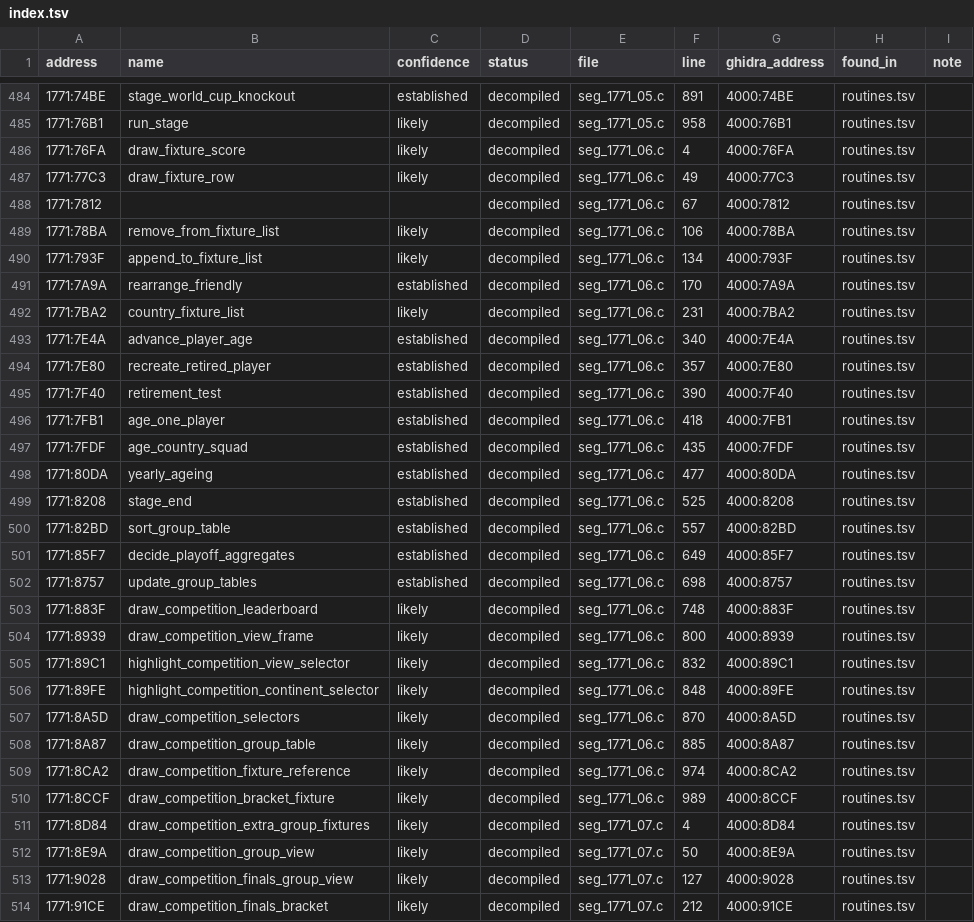
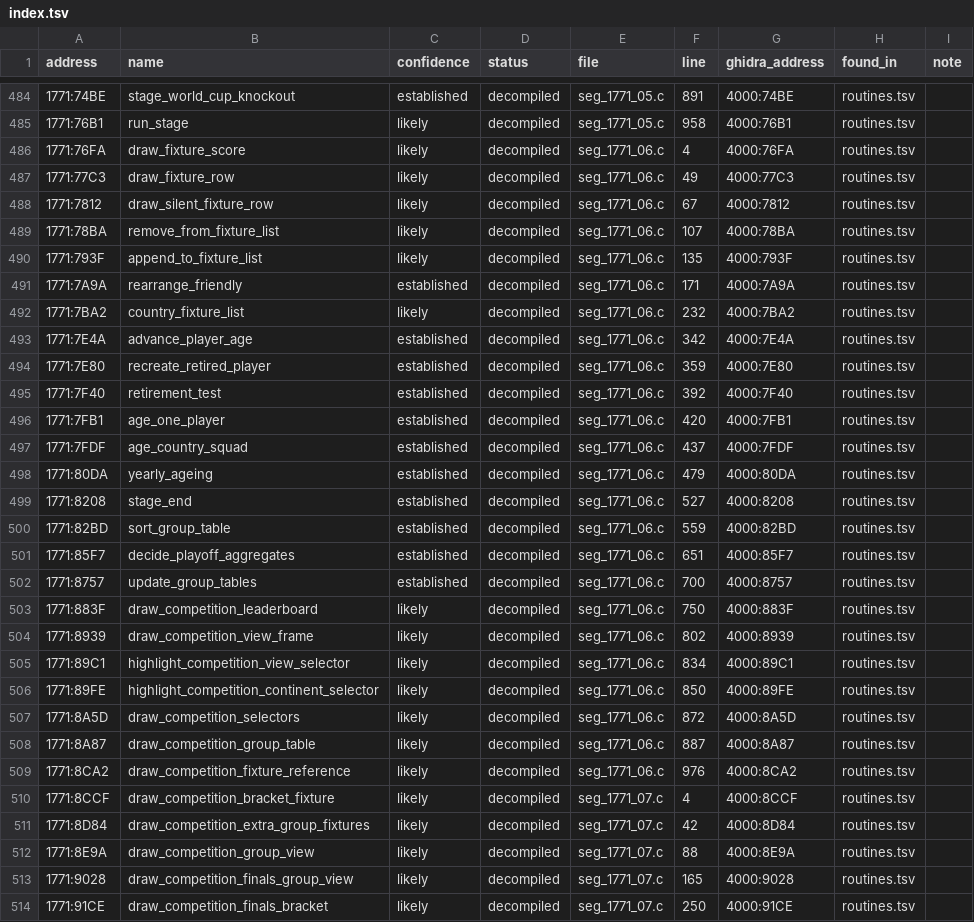
Before and after one commit to diegoami/goal2-archaeology, a TSV file: static/goal-exe/named/index.tsv, drawn as a sheet; only a part is shown, gaps mark what is left out; the diff covers the shown part only.

Commit message:
T123 regenerate named view and correct declared world ageing input phase

```diff
--- a/static/goal-exe/named/index.tsv
+++ b/static/goal-exe/named/index.tsv
@@ -487,28 +487,28 @@ address	name	confidence	status	file	line	ghidra_address	found_in	note
 1771:77C3	draw_fixture_row	likely	decompiled	seg_1771_06.c	49	4000:77C3	routines.tsv	
-1771:7812			decompiled	seg_1771_06.c	67	4000:7812	routines.tsv	
-1771:78BA	remove_from_fixture_list	likely	decompiled	seg_1771_06.c	106	4000:78BA	routines.tsv	
-1771:793F	append_to_fixture_list	likely	decompiled	seg_1771_06.c	134	4000:793F	routines.tsv	
-1771:7A9A	rearrange_friendly	established	decompiled	seg_1771_06.c	170	4000:7A9A	routines.tsv	
-1771:7BA2	country_fixture_list	likely	decompiled	seg_1771_06.c	231	4000:7BA2	routines.tsv	
-1771:7E4A	advance_player_age	established	decompiled	seg_1771_06.c	340	4000:7E4A	routines.tsv	
-1771:7E80	recreate_retired_player	established	decompiled	seg_1771_06.c	357	4000:7E80	routines.tsv	
-1771:7F40	retirement_test	established	decompiled	seg_1771_06.c	390	4000:7F40	routines.tsv	
-1771:7FB1	age_one_player	established	decompiled	seg_1771_06.c	418	4000:7FB1	routines.tsv	
-1771:7FDF	age_country_squad	established	decompiled	seg_1771_06.c	435	4000:7FDF	routines.tsv	
-1771:80DA	yearly_ageing	established	decompiled	seg_1771_06.c	477	4000:80DA	routines.tsv	
-1771:8208	stage_end	established	decompiled	seg_1771_06.c	525	4000:8208	routines.tsv	
-1771:82BD	sort_group_table	established	decompiled	seg_1771_06.c	557	4000:82BD	routines.tsv	
-1771:85F7	decide_playoff_aggregates	established	decompiled	seg_1771_06.c	649	4000:85F7	routines.tsv	
-1771:8757	update_group_tables	established	decompiled	seg_1771_06.c	698	4000:8757	routines.tsv	
-1771:883F	draw_competition_leaderboard	likely	decompiled	seg_1771_06.c	748	4000:883F	routines.tsv	
-1771:8939	draw_competition_view_frame	likely	decompiled	seg_1771_06.c	800	4000:8939	routines.tsv	
-1771:89C1	highlight_competition_view_selector	likely	decompiled	seg_1771_06.c	832	4000:89C1	routines.tsv	
-1771:89FE	highlight_competition_continent_selector	likely	decompiled	seg_1771_06.c	848	4000:89FE	routines.tsv	
-1771:8A5D	draw_competition_selectors	likely	decompiled	seg_1771_06.c	870	4000:8A5D	routines.tsv	
-1771:8A87	draw_competition_group_table	likely	decompiled	seg_1771_06.c	885	4000:8A87	routines.tsv	
-1771:8CA2	draw_competition_fixture_reference	likely	decompiled	seg_1771_06.c	974	4000:8CA2	routines.tsv	
-1771:8CCF	draw_competition_bracket_fixture	likely	decompiled	seg_1771_06.c	989	4000:8CCF	routines.tsv	
-1771:8D84	draw_competition_extra_group_fixtures	likely	decompiled	seg_1771_07.c	4	4000:8D84	routines.tsv	
-1771:8E9A	draw_competition_group_view	likely	decompiled	seg_1771_07.c	50	4000:8E9A	routines.tsv	
-1771:9028	draw_competition_finals_group_view	likely	decompiled	seg_1771_07.c	127	4000:9028	routines.tsv	
-1771:91CE	draw_competition_finals_bracket	likely	decompiled	seg_1771_07.c	212	4000:91CE	routines.tsv	
+1771:7812	draw_silent_fixture_row	likely	decompiled	seg_1771_06.c	67	4000:7812	routines.tsv	
+1771:78BA	remove_from_fixture_list	likely	decompiled	seg_1771_06.c	107	4000:78BA	routines.tsv	
+1771:793F	append_to_fixture_list	likely	decompiled	seg_1771_06.c	135	4000:793F	routines.tsv	
+1771:7A9A	rearrange_friendly	established	decompiled	seg_1771_06.c	171	4000:7A9A	routines.tsv	
+1771:7BA2	country_fixture_list	likely	decompiled	seg_1771_06.c	232	4000:7BA2	routines.tsv	
+1771:7E4A	advance_player_age	established	decompiled	seg_1771_06.c	342	4000:7E4A	routines.tsv	
+1771:7E80	recreate_retired_player	established	decompiled	seg_1771_06.c	359	4000:7E80	routines.tsv	
+1771:7F40	retirement_test	established	decompiled	seg_1771_06.c	392	4000:7F40	routines.tsv	
+1771:7FB1	age_one_player	established	decompiled	seg_1771_06.c	420	4000:7FB1	routines.tsv	
+1771:7FDF	age_country_squad	established	decompiled	seg_1771_06.c	437	4000:7FDF	routines.tsv	
+1771:80DA	yearly_ageing	established	decompiled	seg_1771_06.c	479	4000:80DA	routines.tsv	
+1771:8208	stage_end	established	decompiled	seg_1771_06.c	527	4000:8208	routines.tsv	
+1771:82BD	sort_group_table	established	decompiled	seg_1771_06.c	559	4000:82BD	routines.tsv	
+1771:85F7	decide_playoff_aggregates	established	decompiled	seg_1771_06.c	651	4000:85F7	routines.tsv	
+1771:8757	update_group_tables	established	decompiled	seg_1771_06.c	700	4000:8757	routines.tsv	
+1771:883F	draw_competition_leaderboard	likely	decompiled	seg_1771_06.c	750	4000:883F	routines.tsv	
+1771:8939	draw_competition_view_frame	likely	decompiled	seg_1771_06.c	802	4000:8939	routines.tsv	
+1771:89C1	highlight_competition_view_selector	likely	decompiled	seg_1771_06.c	834	4000:89C1	routines.tsv	
+1771:89FE	highlight_competition_continent_selector	likely	decompiled	seg_1771_06.c	850	4000:89FE	routines.tsv	
+1771:8A5D	draw_competition_selectors	likely	decompiled	seg_1771_06.c	872	4000:8A5D	routines.tsv	
+1771:8A87	draw_competition_group_table	likely	decompiled	seg_1771_06.c	887	4000:8A87	routines.tsv	
+1771:8CA2	draw_competition_fixture_reference	likely	decompiled	seg_1771_06.c	976	4000:8CA2	routines.tsv	
+1771:8CCF	draw_competition_bracket_fixture	likely	decompiled	seg_1771_07.c	4	4000:8CCF	routines.tsv	
+1771:8D84	draw_competition_extra_group_fixtures	likely	decompiled	seg_1771_07.c	42	4000:8D84	routines.tsv	
+1771:8E9A	draw_competition_group_view	likely	decompiled	seg_1771_07.c	88	4000:8E9A	routines.tsv	
+1771:9028	draw_competition_finals_group_view	likely	decompiled	seg_1771_07.c	165	4000:9028	routines.tsv	
+1771:91CE	draw_competition_finals_bracket	likely	decompiled	seg_1771_07.c	250	4000:91CE	routines.tsv	
```
Also changed, not shown: 16 edited cells elsewhere in this file, 13 other files.
